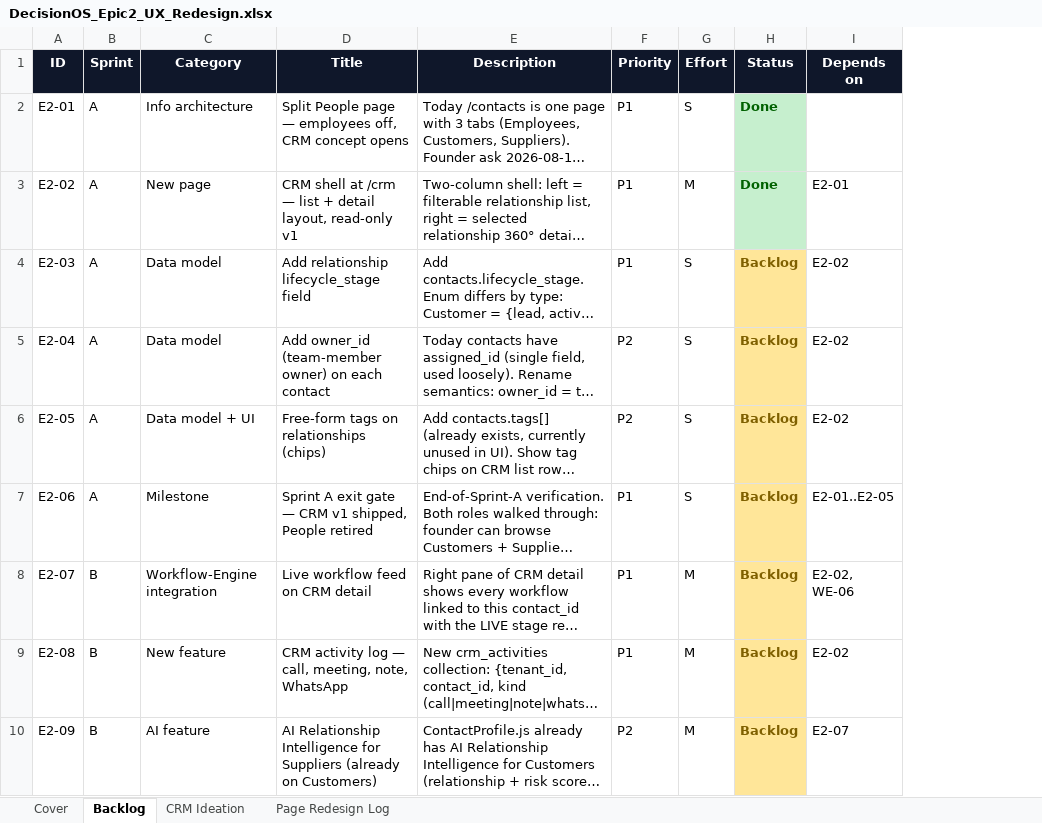
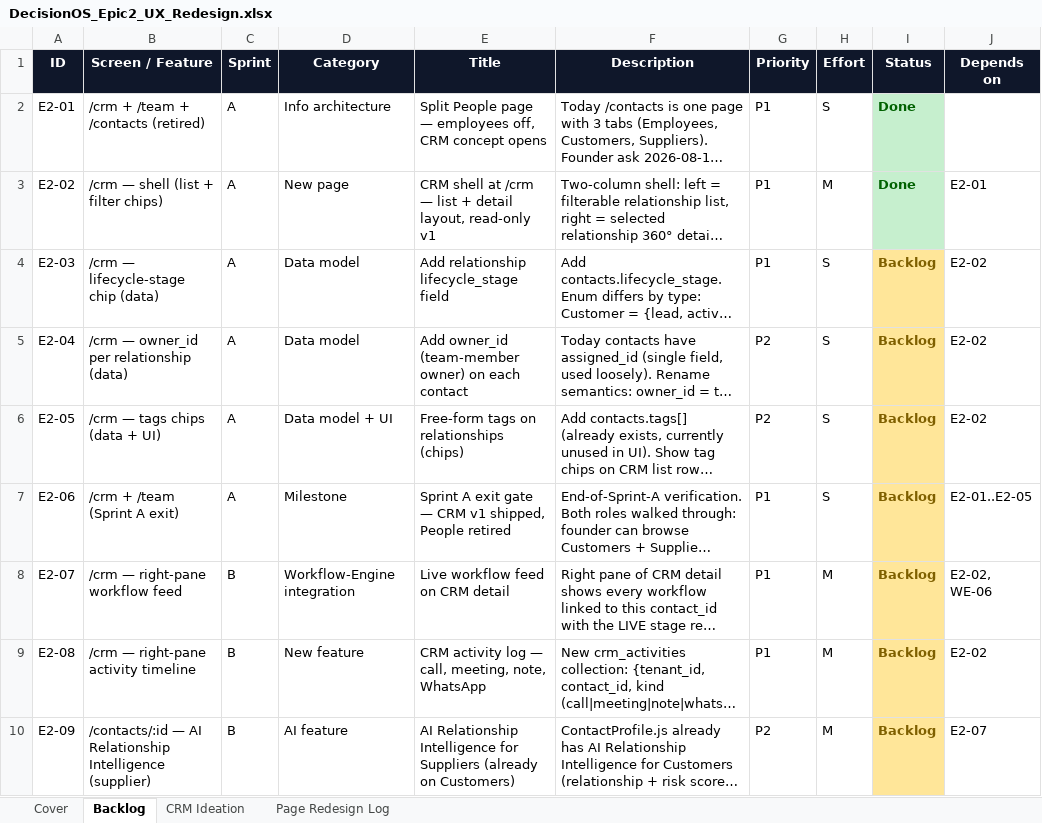
Before and after one commit to quazrelevate-god/DecisionOS, an Excel workbook: docs/DecisionOS_Epic2_UX_Redesign.xlsx, sheet Backlog, drawn as a sheet; only a part is shown; long unchanged cells end in …; values as stored, in another font and other column widths than the file's, no borders; the diff names each change by its address in the sheet, - before the commit and + after, or states it on an @@ line.

Commit message:
docs(epic2): add Screen / Feature column to Backlog
Founder ask 2026-08-13: 'in the epic section we will have the column
called feature name or screen name.' Inserted new column B in the
Backlog sheet ('Screen / Feature'), populated for every existing
E2-01..E2-15 item.

Existing columns shift right; nothing renamed. Also added a
'Backlog columns' legend on the Cover sheet so anyone opening the
workbook fresh sees the column meanings.

Operating Score coverage confirmed:
  E2-11 -> /brief - remove Operating Score card (Done 2026-08-13)
  E2-15 -> Layout - Ops nav entry to /operating-score (Done 2026-08-13)

Both were already in the tracker before this commit; the founder
was double-checking the Ops button landed alongside E2-11 removal.

```diff
--- a/docs/DecisionOS_Epic2_UX_Redesign.xlsx (sheet Backlog)
+++ b/docs/DecisionOS_Epic2_UX_Redesign.xlsx (sheet Backlog)
+column B (Screen / Feature), rows 2-10: /crm + /team + /contacts (retired) | /crm — shell (list + filter chips) | /crm — lifecycle-stage chip (data) | /crm — owner_id per relationship (data) | /crm — tags chips (data + UI) | /crm + /team (Sprint A exit) | /crm — right-pane workflow feed | /crm — right-pane activity timeline | /contacts/:id — AI Relationship Intelligence (supplier)
```
Also changed, not shown: sheet Cover.
